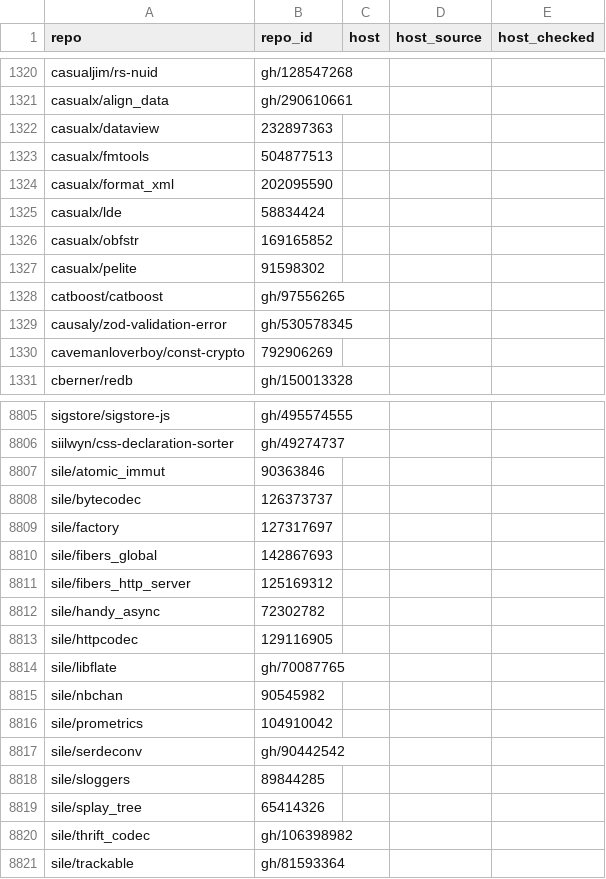
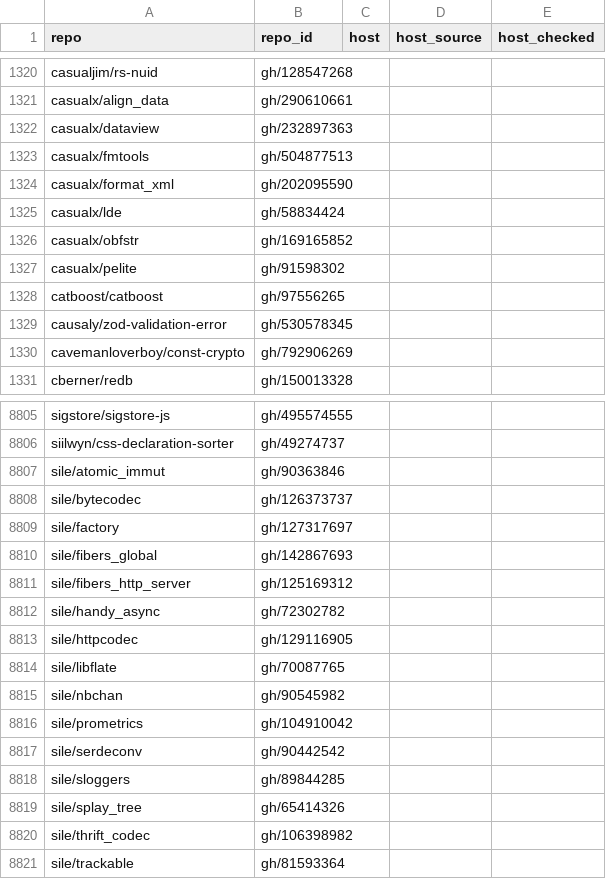
Before and after one commit to osendowment/model, a CSV file: data/sources/funding/host-by-repo.csv, drawn as a sheet; only a part is shown, gaps mark what is left out; the diff covers the shown part only.

```diff
--- a/data/sources/funding/host-by-repo.csv
+++ b/data/sources/funding/host-by-repo.csv
@@ -1321,11 +1321,11 @@ casualjim/rs-nuid,gh/128547268,,,
 casualx/align_data,gh/290610661,,,
-casualx/dataview,232897363,,,
-casualx/fmtools,504877513,,,
-casualx/format_xml,202095590,,,
-casualx/lde,58834424,,,
-casualx/obfstr,169165852,,,
-casualx/pelite,91598302,,,
+casualx/dataview,gh/232897363,,,
+casualx/fmtools,gh/504877513,,,
+casualx/format_xml,gh/202095590,,,
+casualx/lde,gh/58834424,,,
+casualx/obfstr,gh/169165852,,,
+casualx/pelite,gh/91598302,,,
 catboost/catboost,gh/97556265,,,
 causaly/zod-validation-error,gh/530578345,,,
-cavemanloverboy/const-crypto,792906269,,,
+cavemanloverboy/const-crypto,gh/792906269,,,
 cberner/redb,gh/150013328,,,
@@ -8806,15 +8806,15 @@ sigstore/sigstore-js,gh/495574555,,,
 siilwyn/css-declaration-sorter,gh/49274737,,,
-sile/atomic_immut,90363846,,,
-sile/bytecodec,126373737,,,
-sile/factory,127317697,,,
-sile/fibers_global,142867693,,,
-sile/fibers_http_server,125169312,,,
-sile/handy_async,72302782,,,
-sile/httpcodec,129116905,,,
+sile/atomic_immut,gh/90363846,,,
+sile/bytecodec,gh/126373737,,,
+sile/factory,gh/127317697,,,
+sile/fibers_global,gh/142867693,,,
+sile/fibers_http_server,gh/125169312,,,
+sile/handy_async,gh/72302782,,,
+sile/httpcodec,gh/129116905,,,
 sile/libflate,gh/70087765,,,
-sile/nbchan,90545982,,,
-sile/prometrics,104910042,,,
+sile/nbchan,gh/90545982,,,
+sile/prometrics,gh/104910042,,,
 sile/serdeconv,gh/90442542,,,
-sile/sloggers,89844285,,,
-sile/splay_tree,65414326,,,
+sile/sloggers,gh/89844285,,,
+sile/splay_tree,gh/65414326,,,
 sile/thrift_codec,gh/106398982,,,
```
Also changed, not shown: 162 edited cells elsewhere in this file, data/sources/git/churn.csv, data/sources/github/issues.csv, 4 other files.
